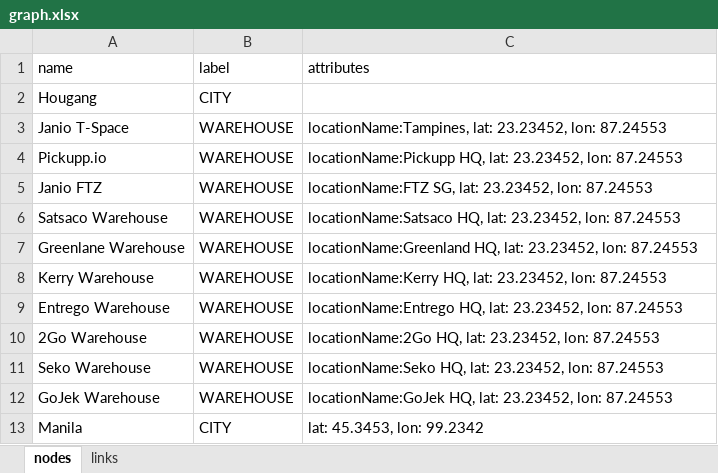
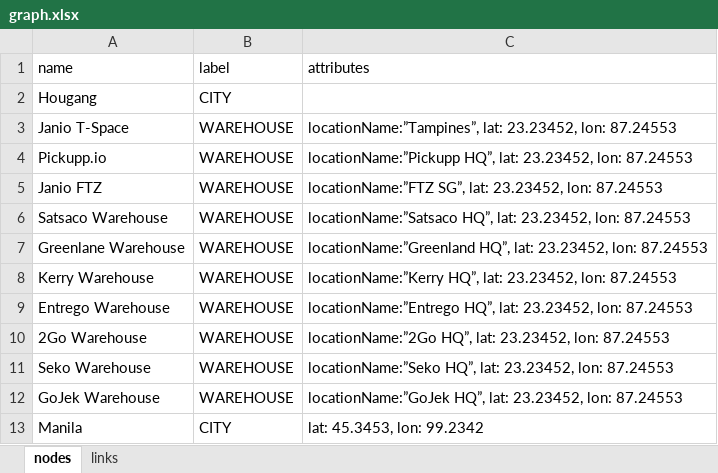
Before and after one commit to gavinooi/routing-simulator, an Excel workbook: graph.xlsx, sheet nodes, drawn as a sheet; values as stored, in another font and other column widths than the file's, no borders; the diff names each change by its address in the sheet, - before the commit and + after, or states it on an @@ line.

Commit message:
Clear original graph & create nodes

```diff
--- a/graph.xlsx (sheet nodes)
+++ b/graph.xlsx (sheet nodes)
-C3 (attributes): locationName:Tampines, lat: 23.23452,…
+C3 (attributes): locationName:”Tampines”, lat: 23.23452,…
-C4 (attributes): locationName:Pickupp HQ, lat: 23.23452,…
+C4 (attributes): locationName:”Pickupp HQ”, lat: 23.23452,…
-C5 (attributes): locationName:FTZ SG, lat: 23.23452,…
+C5 (attributes): locationName:”FTZ SG”, lat: 23.23452,…
-C6 (attributes): locationName:Satsaco HQ, lat: 23.23452,…
+C6 (attributes): locationName:”Satsaco HQ”, lat: 23.23452,…
-C7 (attributes): locationName:Greenland HQ, lat: 23.23452,…
+C7 (attributes): locationName:”Greenland HQ”, lat: 23.23452,…
-C8 (attributes): locationName:Kerry HQ, lat: 23.23452,…
+C8 (attributes): locationName:”Kerry HQ”, lat: 23.23452,…
-C9 (attributes): locationName:Entrego HQ, lat: 23.23452,…
+C9 (attributes): locationName:”Entrego HQ”, lat: 23.23452,…
-C10 (attributes): locationName:2Go HQ, lat: 23.23452,…
+C10 (attributes): locationName:”2Go HQ”, lat: 23.23452,…
-C11 (attributes): locationName:Seko HQ, lat: 23.23452,…
+C11 (attributes): locationName:”Seko HQ”, lat: 23.23452,…
-C12 (attributes): locationName:GoJek HQ, lat: 23.23452,…
+C12 (attributes): locationName:”GoJek HQ”, lat: 23.23452,…
```
Also changed, not shown: 4 other files.
